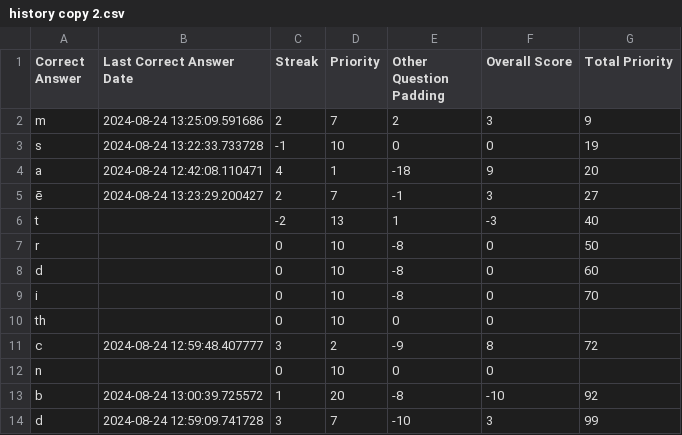
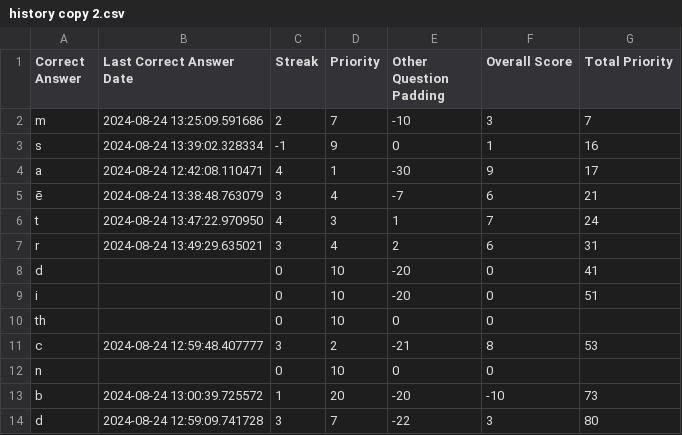
Before and after one commit to AustinATracy/Learning_Hub, a CSV file: games/multiple_choice/history copy 2.csv, drawn as a sheet.

```diff
--- a/games/multiple_choice/history copy 2.csv
+++ b/games/multiple_choice/history copy 2.csv
@@ -1,14 +1,14 @@
 Correct Answer,Last Correct Answer Date,Streak,Priority,Other Question Padding,Overall Score,Total Priority
-m,2024-08-24 13:25:09.591686,2,7,2,3,9
-s,2024-08-24 13:22:33.733728,-1,10,0,0,19
-a,2024-08-24 12:42:08.110471,4,1,-18,9,20
-ē,2024-08-24 13:23:29.200427,2,7,-1,3,27
-t,,-2,13,1,-3,40
-r,,0,10,-8,0,50
-d,,0,10,-8,0,60
-i,,0,10,-8,0,70
+m,2024-08-24 13:25:09.591686,2,7,-10,3,7
+s,2024-08-24 13:39:02.328334,-1,9,0,1,16
+a,2024-08-24 12:42:08.110471,4,1,-30,9,17
+ē,2024-08-24 13:38:48.763079,3,4,-7,6,21
+t,2024-08-24 13:47:22.970950,4,3,1,7,24
+r,2024-08-24 13:49:29.635021,3,4,2,6,31
+d,,0,10,-20,0,41
+i,,0,10,-20,0,51
 th,,0,10,0,0
-c,2024-08-24 12:59:48.407777,3,2,-9,8,72
+c,2024-08-24 12:59:48.407777,3,2,-21,8,53
 n,,0,10,0,0
-b,2024-08-24 13:00:39.725572,1,20,-8,-10,92
-d,2024-08-24 12:59:09.741728,3,7,-10,3,99
+b,2024-08-24 13:00:39.725572,1,20,-20,-10,73
+d,2024-08-24 12:59:09.741728,3,7,-22,3,80
```
Also changed, not shown: 2 other files.
